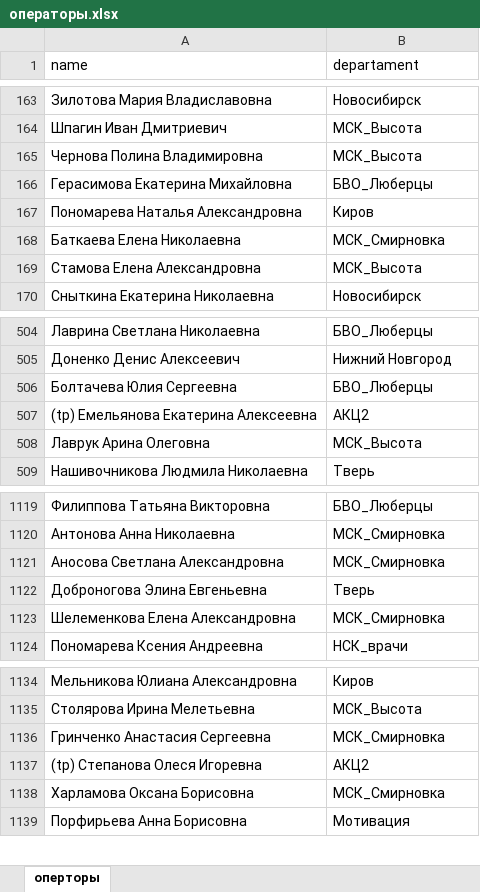
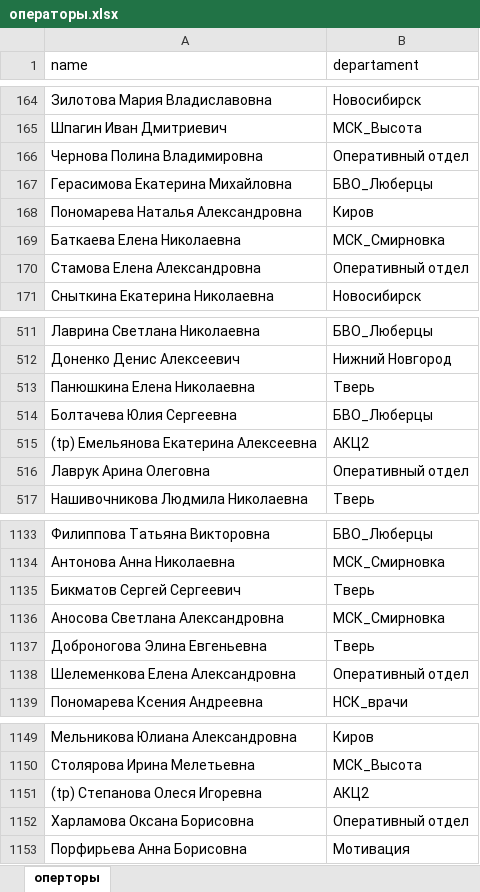
Before and after one commit to YuGo2021/pereriv, an Excel workbook: операторы.xlsx, sheet оперторы, drawn as a sheet; only a part is shown, gaps mark what is left out; values as stored, in another font and other column widths than the file's, no borders; removed rows and columns are numbered as before the commit, all else as after; the diff covers the shown part only; the diff names each change by its address in the sheet, - before the commit and + after, or states it on an @@ line.

```diff
--- a/операторы.xlsx (sheet оперторы)
+++ b/операторы.xlsx (sheet оперторы)
-B166 (departament): МСК_Высота
+B166 (departament): Оперативный отдел
-B170 (departament): МСК_Высота
+B170 (departament): Оперативный отдел
+row 513: Панюшкина Елена Николаевна | Тверь
-B516 (departament): МСК_Высота
+B516 (departament): Оперативный отдел
+row 1135: Бикматов Сергей Сергеевич | Тверь
-B1138 (departament): МСК_Смирновка
+B1138 (departament): Оперативный отдел
-row 1136: Гринченко Анастасия Сергеевна | МСК_Смирновка
-B1152 (departament): МСК_Смирновка
+B1152 (departament): Оперативный отдел
```
Also changed, not shown: 17 added rows, 4 removed rows and 13 edited cells elsewhere in this sheet, Высота.xlsx, перерывы_сборка.xlsx, 3 other files.
